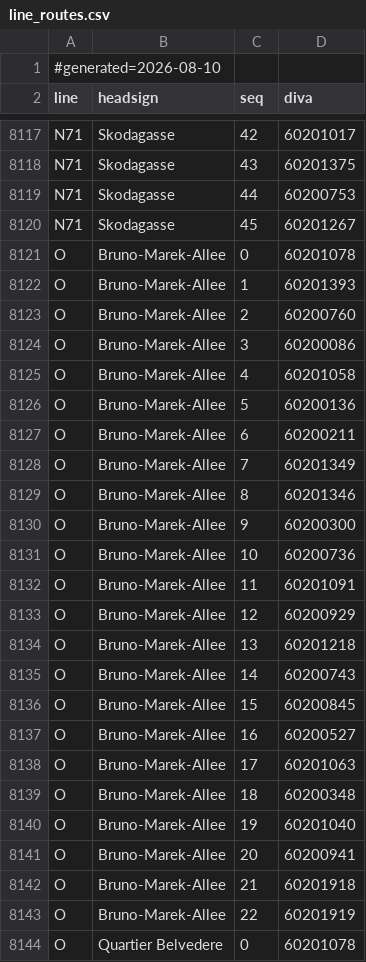
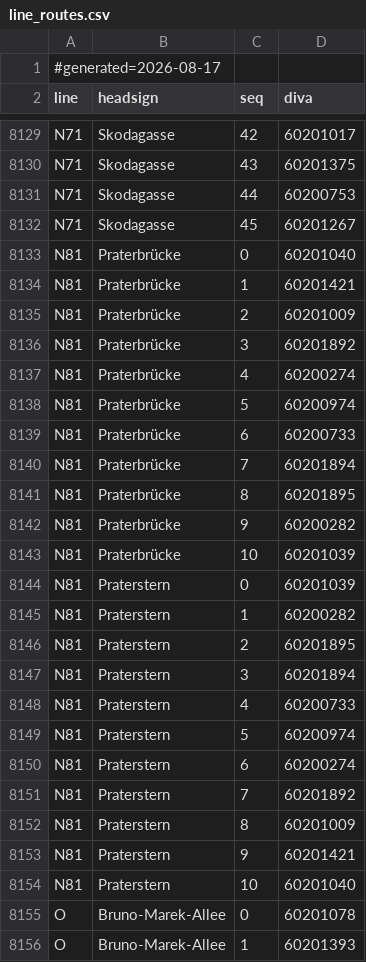
Before and after one commit to Walzen-Group/vienna-livedepart, a CSV file: wear-app/app/src/main/assets/line_routes.csv, drawn as a sheet; only a part is shown, gaps mark what is left out; the shorter side is filled out with more unchanged rows; the diff covers the shown part only.

```diff
--- a/wear-app/app/src/main/assets/line_routes.csv
+++ b/wear-app/app/src/main/assets/line_routes.csv
@@ -1,2 +1,2 @@
-#generated=2026-08-10
+#generated=2026-08-17
 line;headsign;seq;diva
@@ -8120,2 +8132,24 @@ N71;Skodagasse;44;60200753
 N71;Skodagasse;45;60201267
+N81;Praterbrücke;0;60201040
+N81;Praterbrücke;1;60201421
+N81;Praterbrücke;2;60201009
+N81;Praterbrücke;3;60201892
+N81;Praterbrücke;4;60200274
+N81;Praterbrücke;5;60200974
+N81;Praterbrücke;6;60200733
+N81;Praterbrücke;7;60201894
+N81;Praterbrücke;8;60201895
+N81;Praterbrücke;9;60200282
+N81;Praterbrücke;10;60201039
+N81;Praterstern;0;60201039
+N81;Praterstern;1;60200282
+N81;Praterstern;2;60201895
+N81;Praterstern;3;60201894
+N81;Praterstern;4;60200733
+N81;Praterstern;5;60200974
+N81;Praterstern;6;60200274
+N81;Praterstern;7;60201892
+N81;Praterstern;8;60201009
+N81;Praterstern;9;60201421
+N81;Praterstern;10;60201040
 O;Bruno-Marek-Allee;0;60201078
```
Also changed, not shown: 13 added rows, 1 removed row and 34 edited cells elsewhere in this file.
